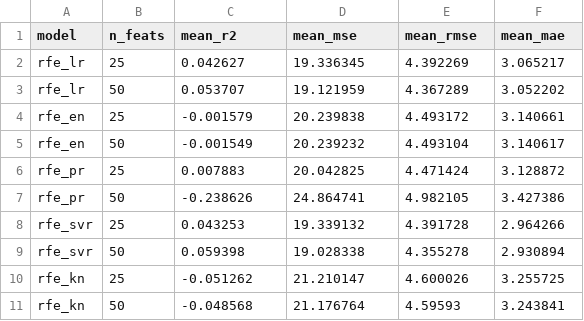
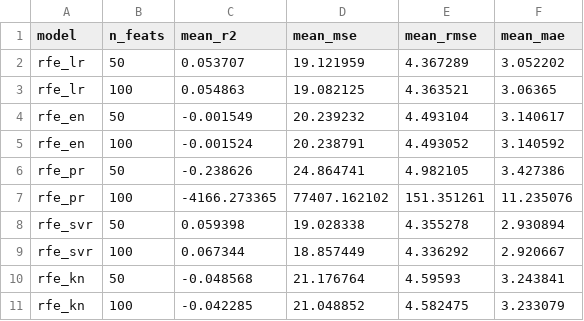
Before and after one commit to Julietvr/bds, a CSV file: regression/results/m2_reg_metrics.csv, drawn as a sheet.

```diff
--- a/regression/results/m2_reg_metrics.csv
+++ b/regression/results/m2_reg_metrics.csv
@@ -1,11 +1,11 @@
 model,n_feats,mean_r2,mean_mse,mean_rmse,mean_mae
-rfe_lr,25,0.042627,19.336345,4.392269,3.065217
 rfe_lr,50,0.053707,19.121959,4.367289,3.052202
-rfe_en,25,-0.001579,20.239838,4.493172,3.140661
+rfe_lr,100,0.054863,19.082125,4.363521,3.06365
 rfe_en,50,-0.001549,20.239232,4.493104,3.140617
-rfe_pr,25,0.007883,20.042825,4.471424,3.128872
+rfe_en,100,-0.001524,20.238791,4.493052,3.140592
 rfe_pr,50,-0.238626,24.864741,4.982105,3.427386
-rfe_svr,25,0.043253,19.339132,4.391728,2.964266
+rfe_pr,100,-4166.273365,77407.162102,151.351261,11.235076
 rfe_svr,50,0.059398,19.028338,4.355278,2.930894
-rfe_kn,25,-0.051262,21.210147,4.600026,3.255725
+rfe_svr,100,0.067344,18.857449,4.336292,2.920667
 rfe_kn,50,-0.048568,21.176764,4.59593,3.243841
+rfe_kn,100,-0.042285,21.048852,4.582475,3.233079
```
Also changed, not shown: regression/results/m1_reg_metrics.csv, regression/results/m2_hyper_metrics.csv, 2 other files.
